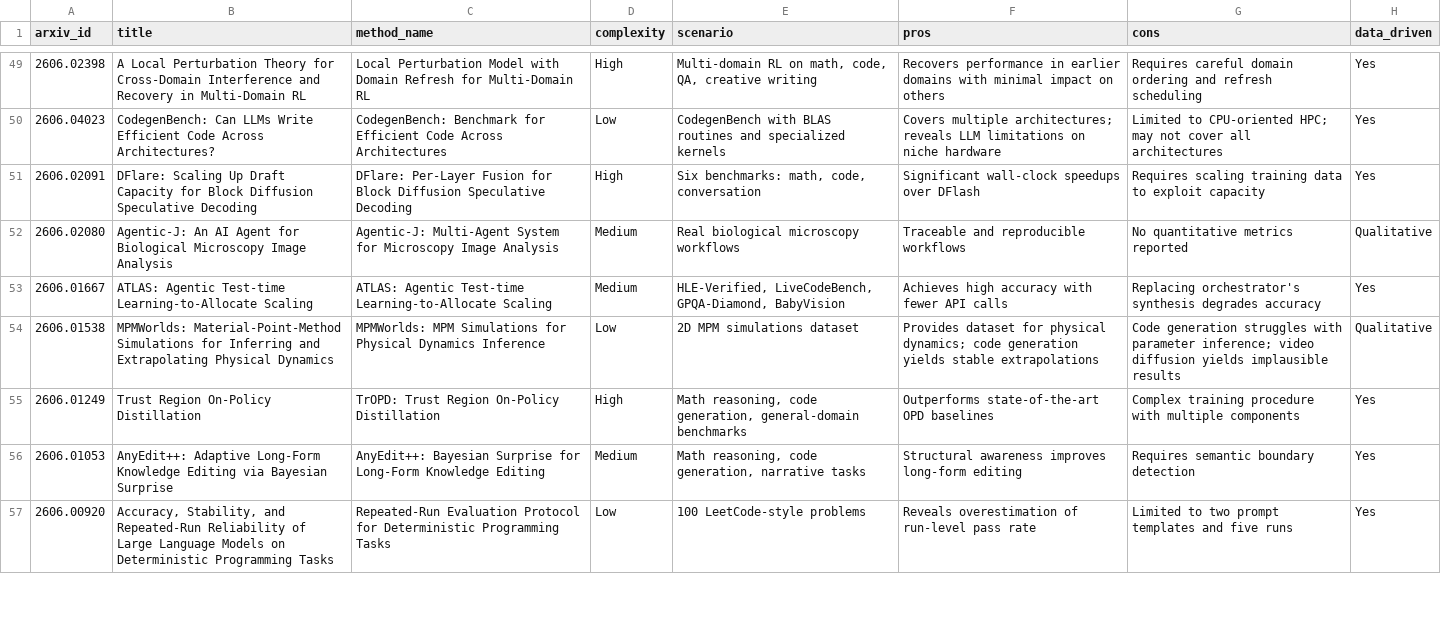
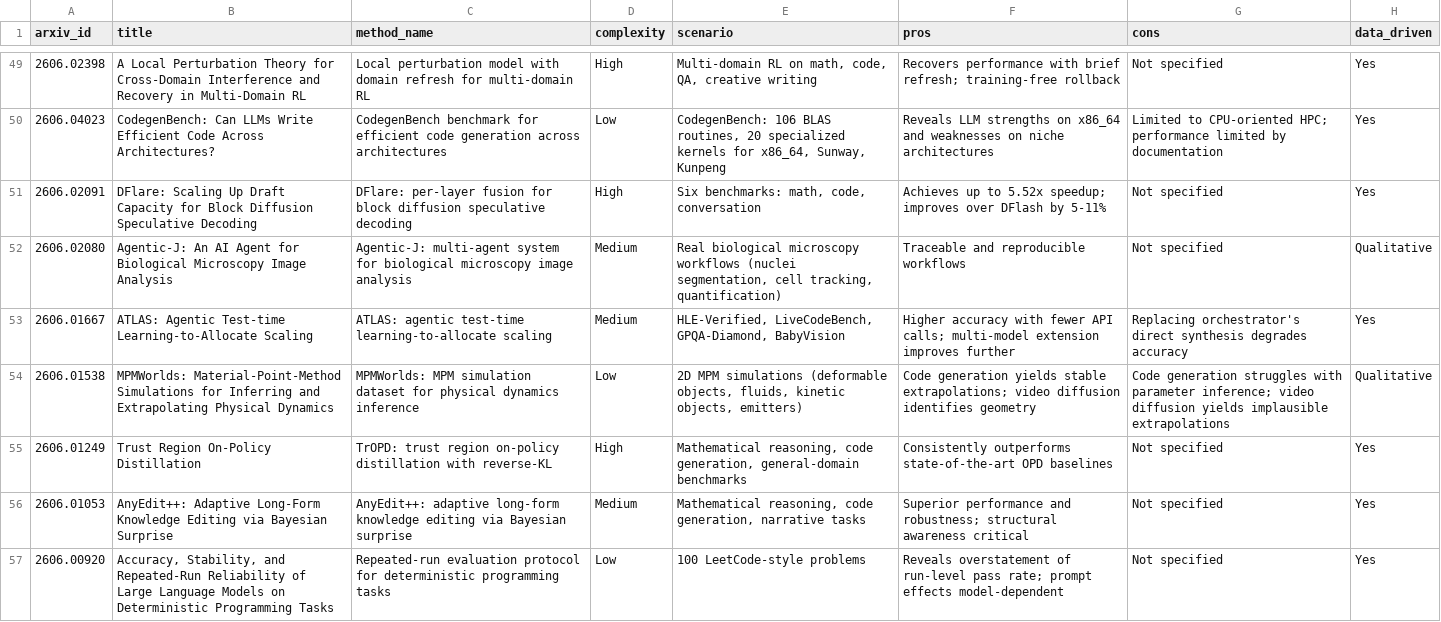
Before and after one commit to kulapila/-, a CSV file: data/comparison_table.csv, drawn as a sheet; only a part is shown, gaps mark what is left out; the diff covers the shown part only.

```diff
--- a/data/comparison_table.csv
+++ b/data/comparison_table.csv
@@ -49,9 +49,9 @@
-2606.02398,A Local Perturbation Theory for Cross-Domain Interference and Recovery in Multi-Domain RL,Local Perturbation Model with Domain Refresh for Multi-Domain RL,High,"Multi-domain RL on math, code, QA, creative writing",Recovers performance in earlier domains with minimal impact on others,Requires careful domain ordering and refresh scheduling,Yes
-2606.04023,CodegenBench: Can LLMs Write Efficient Code Across Architectures?,CodegenBench: Benchmark for Efficient Code Across Architectures,Low,CodegenBench with BLAS routines and specialized kernels,Covers multiple architectures; reveals LLM limitations on niche hardware,Limited to CPU-oriented HPC; may not cover all architectures,Yes
-2606.02091,DFlare: Scaling Up Draft Capacity for Block Diffusion Speculative Decoding,DFlare: Per-Layer Fusion for Block Diffusion Speculative Decoding,High,"Six benchmarks: math, code, conversation",Significant wall-clock speedups over DFlash,Requires scaling training data to exploit capacity,Yes
-2606.02080,Agentic-J: An AI Agent for Biological Microscopy Image Analysis,Agentic-J: Multi-Agent System for Microscopy Image Analysis,Medium,Real biological microscopy workflows,Traceable and reproducible workflows,No quantitative metrics reported,Qualitative
-2606.01667,ATLAS: Agentic Test-time Learning-to-Allocate Scaling,ATLAS: Agentic Test-time Learning-to-Allocate Scaling,Medium,"HLE-Verified, LiveCodeBench, GPQA-Diamond, BabyVision",Achieves high accuracy with fewer API calls,Replacing orchestrator's synthesis degrades accuracy,Yes
-2606.01538,MPMWorlds: Material-Point-Method Simulations for Inferring and Extrapolating Physical Dynamics,MPMWorlds: MPM Simulations for Physical Dynamics Inference,Low,2D MPM simulations dataset,Provides dataset for physical dynamics; code generation yields stable extrapolations,Code generation struggles with parameter inference; video diffusion yields implausible results,Qualitative
-2606.01249,Trust Region On-Policy Distillation,TrOPD: Trust Region On-Policy Distillation,High,"Math reasoning, code generation, general-domain benchmarks",Outperforms state-of-the-art OPD baselines,Complex training procedure with multiple components,Yes
-2606.01053,AnyEdit++: Adaptive Long-Form Knowledge Editing via Bayesian Surprise,AnyEdit++: Bayesian Surprise for Long-Form Knowledge Editing,Medium,"Math reasoning, code generation, narrative tasks",Structural awareness improves long-form editing,Requires semantic boundary detection,Yes
-2606.00920,"Accuracy, Stability, and Repeated-Run Reliability of Large Language Models on Deterministic Programming Tasks",Repeated-Run Evaluation Protocol for Deterministic Programming Tasks,Low,100 LeetCode-style problems,Reveals overestimation of run-level pass rate,Limited to two prompt templates and five runs,Yes
+2606.02398,A Local Perturbation Theory for Cross-Domain Interference and Recovery in Multi-Domain RL,Local perturbation model with domain refresh for multi-domain RL,High,"Multi-domain RL on math, code, QA, creative writing",Recovers performance with brief refresh; training-free rollback,Not specified,Yes
+2606.04023,CodegenBench: Can LLMs Write Efficient Code Across Architectures?,CodegenBench benchmark for efficient code generation across architectures,Low,"CodegenBench: 106 BLAS routines, 20 specialized kernels for x86_64, Sunway, Kunpeng",Reveals LLM strengths on x86_64 and weaknesses on niche architectures,Limited to CPU-oriented HPC; performance limited by documentation,Yes
+2606.02091,DFlare: Scaling Up Draft Capacity for Block Diffusion Speculative Decoding,DFlare: per-layer fusion for block diffusion speculative decoding,High,"Six benchmarks: math, code, conversation",Achieves up to 5.52x speedup; improves over DFlash by 5-11%,Not specified,Yes
+2606.02080,Agentic-J: An AI Agent for Biological Microscopy Image Analysis,Agentic-J: multi-agent system for biological microscopy image analysis,Medium,"Real biological microscopy workflows (nuclei segmentation, cell tracking, quantification)",Traceable and reproducible workflows,Not specified,Qualitative
+2606.01667,ATLAS: Agentic Test-time Learning-to-Allocate Scaling,ATLAS: agentic test-time learning-to-allocate scaling,Medium,"HLE-Verified, LiveCodeBench, GPQA-Diamond, BabyVision",Higher accuracy with fewer API calls; multi-model extension improves further,Replacing orchestrator's direct synthesis degrades accuracy,Yes
+2606.01538,MPMWorlds: Material-Point-Method Simulations for Inferring and Extrapolating Physical Dynamics,MPMWorlds: MPM simulation dataset for physical dynamics inference,Low,"2D MPM simulations (deformable objects, fluids, kinetic objects, emitters)",Code generation yields stable extrapolations; video diffusion identifies geometry,Code generation struggles with parameter inference; video diffusion yields implausible extrapolations,Qualitative
+2606.01249,Trust Region On-Policy Distillation,TrOPD: trust region on-policy distillation with reverse-KL,High,"Mathematical reasoning, code generation, general-domain benchmarks",Consistently outperforms state-of-the-art OPD baselines,Not specified,Yes
+2606.01053,AnyEdit++: Adaptive Long-Form Knowledge Editing via Bayesian Surprise,AnyEdit++: adaptive long-form knowledge editing via Bayesian surprise,Medium,"Mathematical reasoning, code generation, narrative tasks",Superior performance and robustness; structural awareness critical,Not specified,Yes
+2606.00920,"Accuracy, Stability, and Repeated-Run Reliability of Large Language Models on Deterministic Programming Tasks",Repeated-run evaluation protocol for deterministic programming tasks,Low,100 LeetCode-style problems,Reveals overstatement of run-level pass rate; prompt effects model-dependent,Not specified,Yes
```
Also changed, not shown: 80 edited cells elsewhere in this file, 6 other files.
